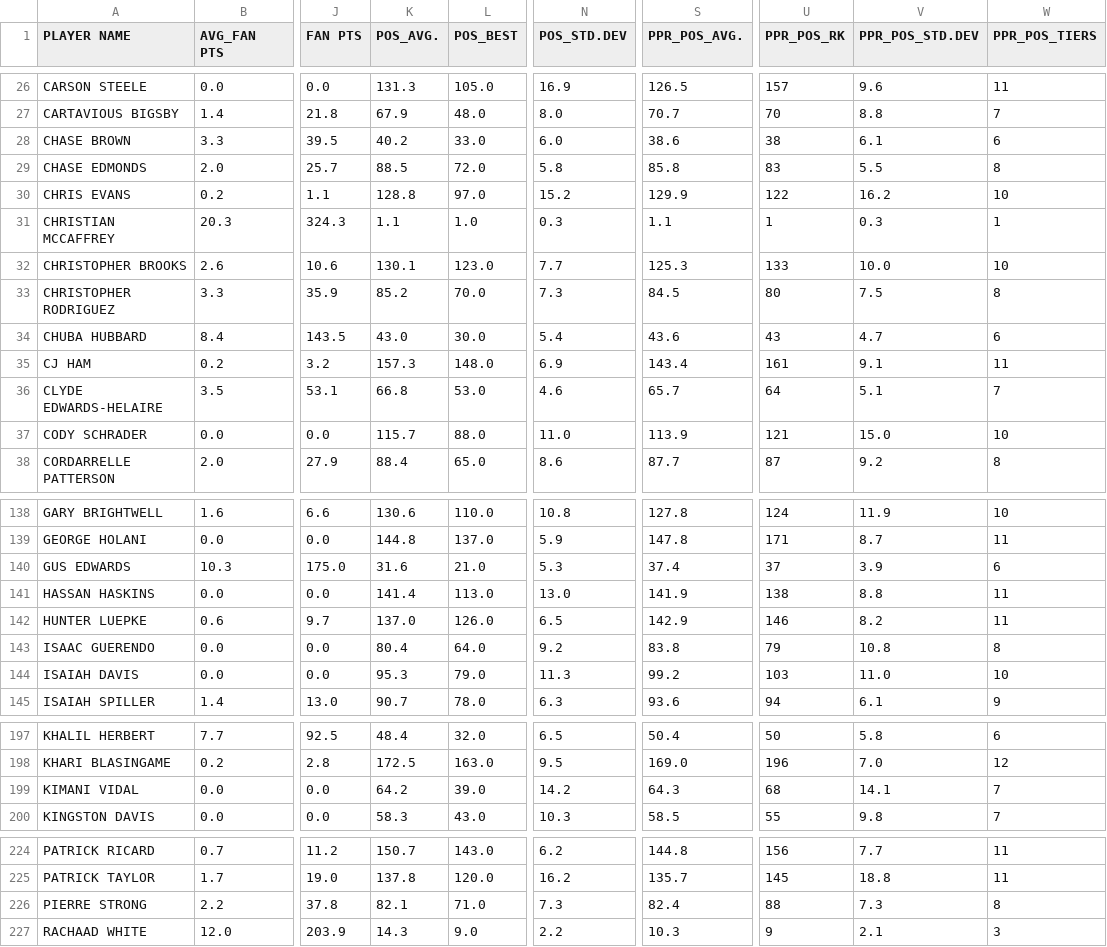
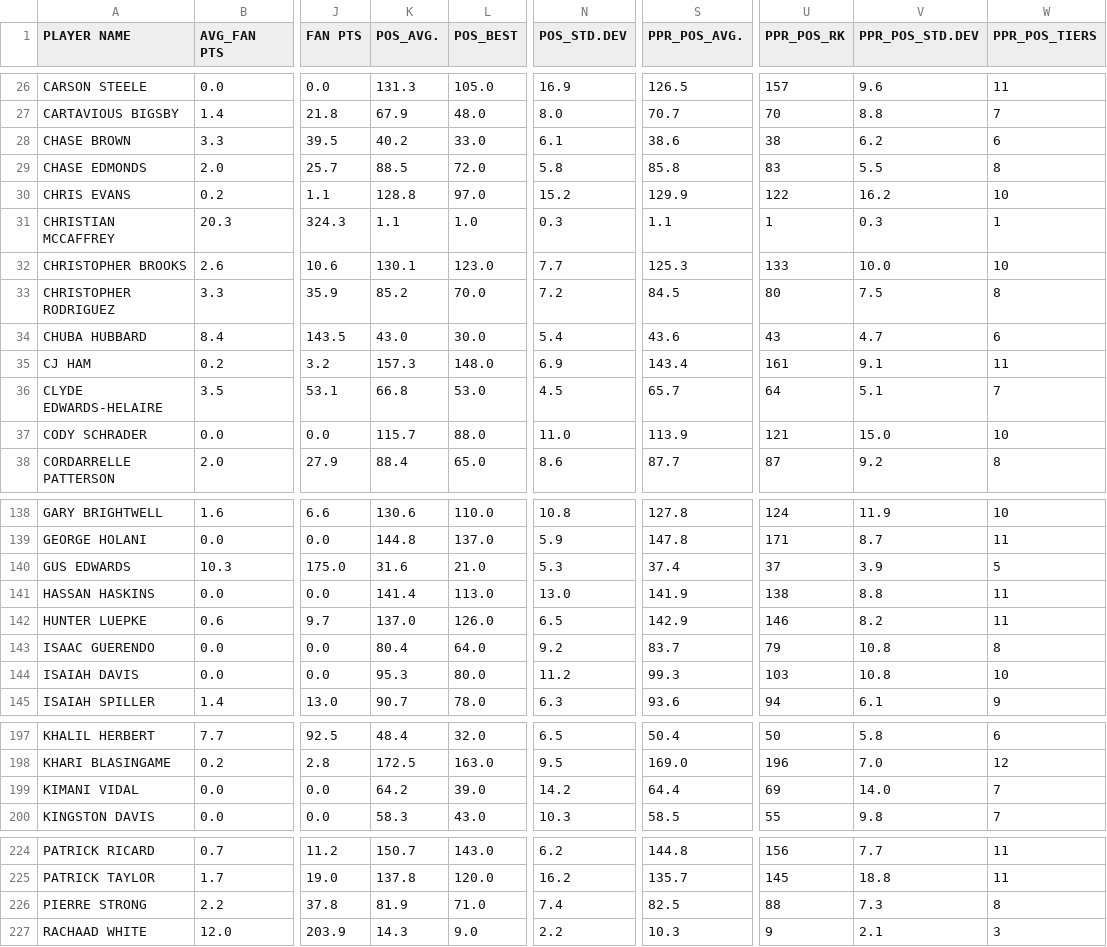
Before and after one commit to jmandzak/FFDataCollection, a CSV file: stats24/final/rbs.csv, drawn as a sheet; only a part is shown, gaps mark what is left out; the diff covers the shown part only; the diff names each change by its address in the sheet, - before the commit and + after, or states it on an @@ line.

```diff
--- a/stats24/final/rbs.csv
+++ b/stats24/final/rbs.csv
-N28 (POS_STD.DEV): 6.0
+N28 (POS_STD.DEV): 6.1
-V28 (PPR_POS_STD.DEV): 6.1
+V28 (PPR_POS_STD.DEV): 6.2
-N33 (POS_STD.DEV): 7.3
+N33 (POS_STD.DEV): 7.2
-N36 (POS_STD.DEV): 4.6
+N36 (POS_STD.DEV): 4.5
-W140 (PPR_POS_TIERS): 6
+W140 (PPR_POS_TIERS): 5
-S143 (PPR_POS_AVG.): 83.8
+S143 (PPR_POS_AVG.): 83.7
-L144 (POS_BEST): 79.0
+L144 (POS_BEST): 80.0
-N144 (POS_STD.DEV): 11.3
+N144 (POS_STD.DEV): 11.2
-S144 (PPR_POS_AVG.): 99.2
+S144 (PPR_POS_AVG.): 99.3
-V144 (PPR_POS_STD.DEV): 11.0
+V144 (PPR_POS_STD.DEV): 10.8
-S199 (PPR_POS_AVG.): 64.3
+S199 (PPR_POS_AVG.): 64.4
-U199 (PPR_POS_RK): 68
+U199 (PPR_POS_RK): 69
-V199 (PPR_POS_STD.DEV): 14.1
+V199 (PPR_POS_STD.DEV): 14.0
-K226 (POS_AVG.): 82.1
+K226 (POS_AVG.): 81.9
-N226 (POS_STD.DEV): 7.3
+N226 (POS_STD.DEV): 7.4
-S226 (PPR_POS_AVG.): 82.4
+S226 (PPR_POS_AVG.): 82.5
```
Also changed, not shown: 15 edited cells elsewhere in this file, stats24/final/all_positions.csv, stats24/final/master_sheet.csv, 1 other file.
